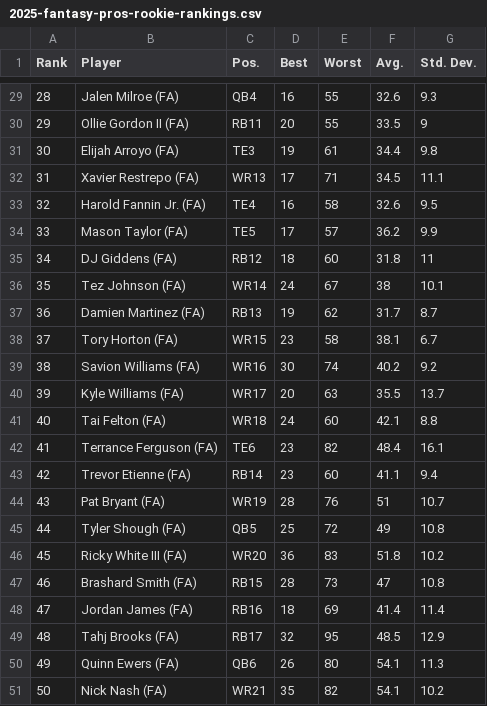
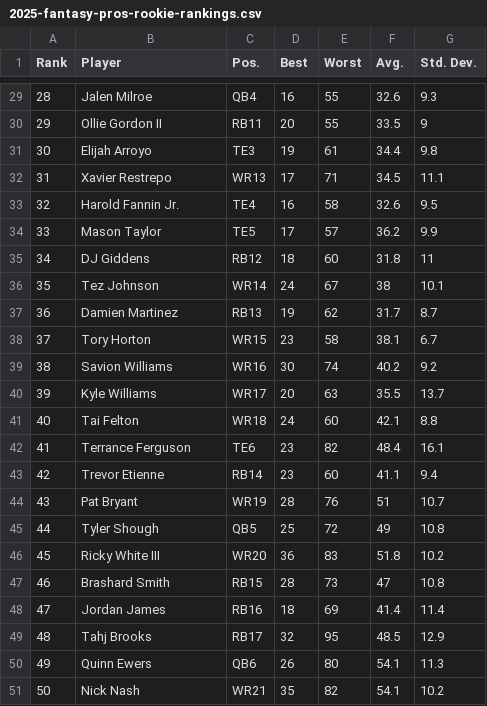
Before and after one commit to mlindegarde/misc--2025-draft, a CSV file: 2025-fantasy-pros-rookie-rankings.csv, drawn as a sheet; only a part is shown, gaps mark what is left out; the diff covers the shown part only.

```diff
--- a/2025-fantasy-pros-rookie-rankings.csv
+++ b/2025-fantasy-pros-rookie-rankings.csv
@@ -29,23 +29,23 @@ Rank,Player,Pos.,Best,Worst,Avg.,Std. Dev.
-28,Jalen Milroe (FA),QB4,16,55,32.6,9.3
-29,Ollie Gordon II (FA),RB11,20,55,33.5,9
-30,Elijah Arroyo (FA),TE3,19,61,34.4,9.8
-31,Xavier Restrepo (FA),WR13,17,71,34.5,11.1
-32,Harold Fannin Jr. (FA),TE4,16,58,32.6,9.5
-33,Mason Taylor (FA),TE5,17,57,36.2,9.9
-34,DJ Giddens (FA),RB12,18,60,31.8,11
-35,Tez Johnson (FA),WR14,24,67,38,10.1
-36,Damien Martinez (FA),RB13,19,62,31.7,8.7
-37,Tory Horton (FA),WR15,23,58,38.1,6.7
-38,Savion Williams (FA),WR16,30,74,40.2,9.2
-39,Kyle Williams (FA),WR17,20,63,35.5,13.7
-40,Tai Felton (FA),WR18,24,60,42.1,8.8
-41,Terrance Ferguson (FA),TE6,23,82,48.4,16.1
-42,Trevor Etienne (FA),RB14,23,60,41.1,9.4
-43,Pat Bryant (FA),WR19,28,76,51,10.7
-44,Tyler Shough (FA),QB5,25,72,49,10.8
-45,Ricky White III (FA),WR20,36,83,51.8,10.2
-46,Brashard Smith (FA),RB15,28,73,47,10.8
-47,Jordan James (FA),RB16,18,69,41.4,11.4
-48,Tahj Brooks (FA),RB17,32,95,48.5,12.9
-49,Quinn Ewers (FA),QB6,26,80,54.1,11.3
-50,Nick Nash (FA),WR21,35,82,54.1,10.2
+28,Jalen Milroe,QB4,16,55,32.6,9.3
+29,Ollie Gordon II,RB11,20,55,33.5,9
+30,Elijah Arroyo,TE3,19,61,34.4,9.8
+31,Xavier Restrepo,WR13,17,71,34.5,11.1
+32,Harold Fannin Jr.,TE4,16,58,32.6,9.5
+33,Mason Taylor,TE5,17,57,36.2,9.9
+34,DJ Giddens,RB12,18,60,31.8,11
+35,Tez Johnson,WR14,24,67,38,10.1
+36,Damien Martinez,RB13,19,62,31.7,8.7
+37,Tory Horton,WR15,23,58,38.1,6.7
+38,Savion Williams,WR16,30,74,40.2,9.2
+39,Kyle Williams,WR17,20,63,35.5,13.7
+40,Tai Felton,WR18,24,60,42.1,8.8
+41,Terrance Ferguson,TE6,23,82,48.4,16.1
+42,Trevor Etienne,RB14,23,60,41.1,9.4
+43,Pat Bryant,WR19,28,76,51,10.7
+44,Tyler Shough,QB5,25,72,49,10.8
+45,Ricky White III,WR20,36,83,51.8,10.2
+46,Brashard Smith,RB15,28,73,47,10.8
+47,Jordan James,RB16,18,69,41.4,11.4
+48,Tahj Brooks,RB17,32,95,48.5,12.9
+49,Quinn Ewers,QB6,26,80,54.1,11.3
+50,Nick Nash,WR21,35,82,54.1,10.2
```
Also changed, not shown: 27 edited cells elsewhere in this file.
